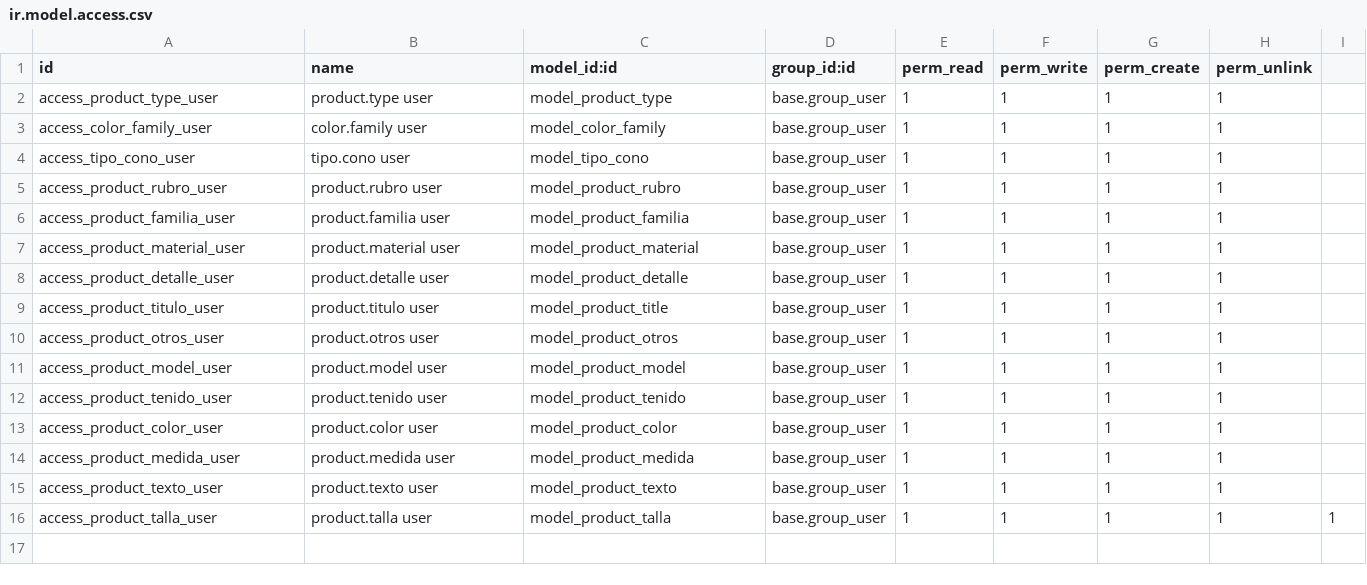
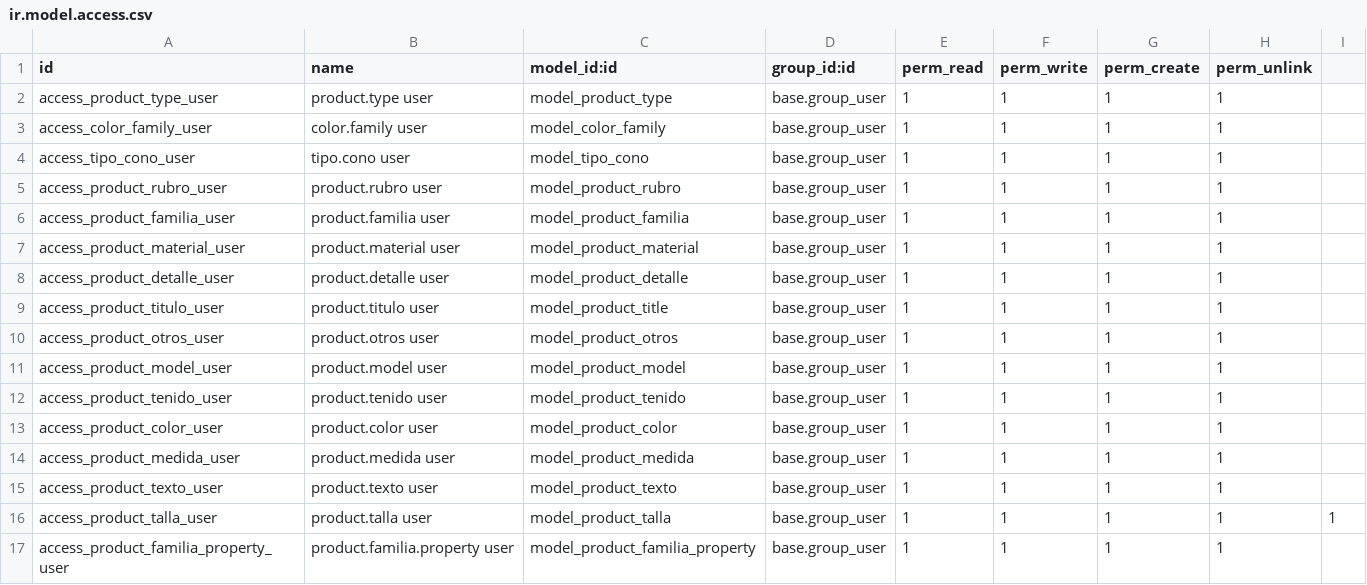
Before and after one commit to proyectosflt/misha-and-puff, a CSV file: flt_stock_extended/security/ir.model.access.csv, drawn as a sheet; the diff names each change by its address in the sheet, - before the commit and + after, or states it on an @@ line.

Commit message:
flt_stock_extended: Add access rights for 'product.familia.property' model

```diff
--- a/flt_stock_extended/security/ir.model.access.csv
+++ b/flt_stock_extended/security/ir.model.access.csv
+row 17: access_product_familia_property_user | product.familia.property user | model_product_familia_property | base.group_user | 1 | 1 | 1 | 1
```
